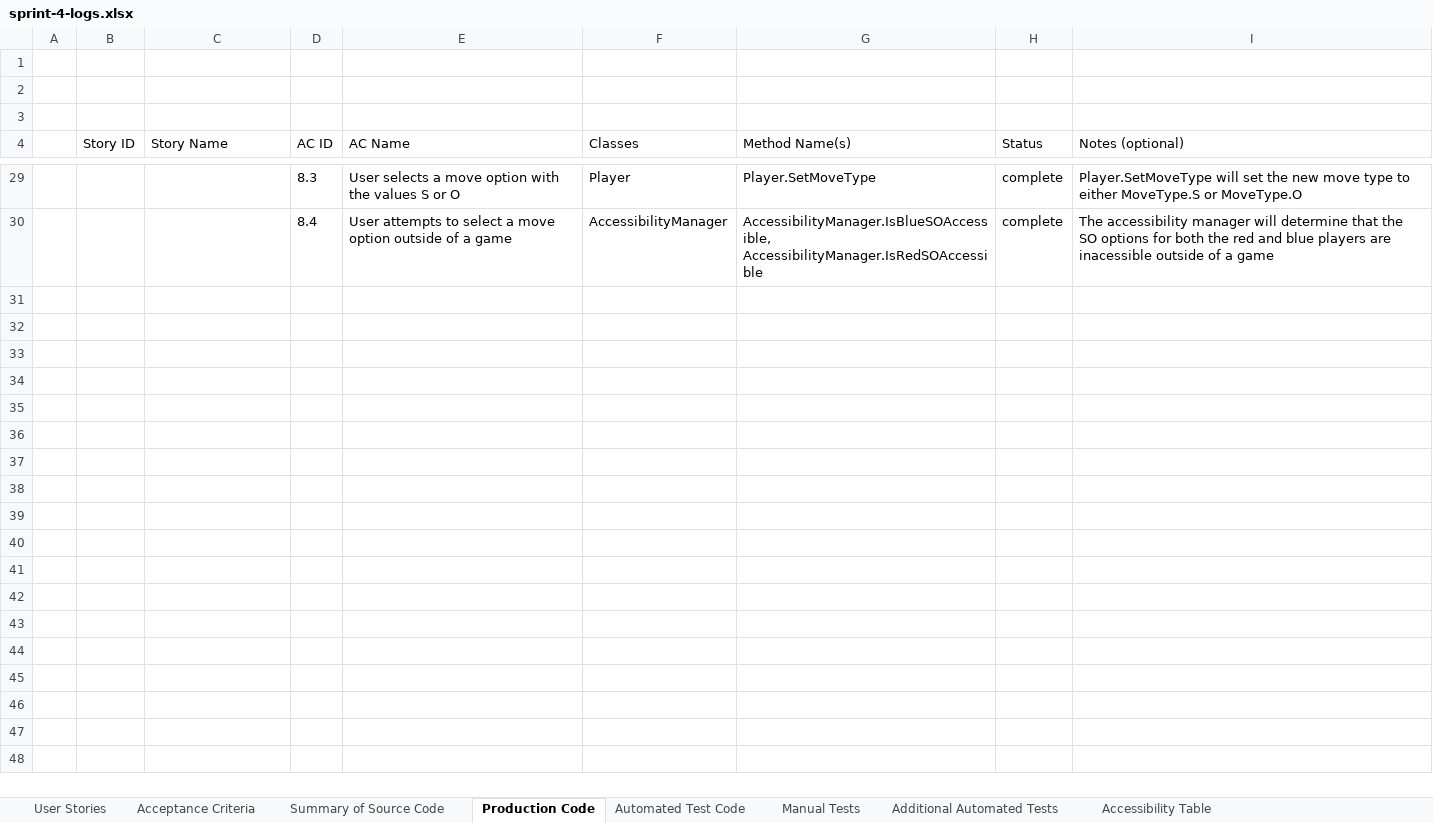
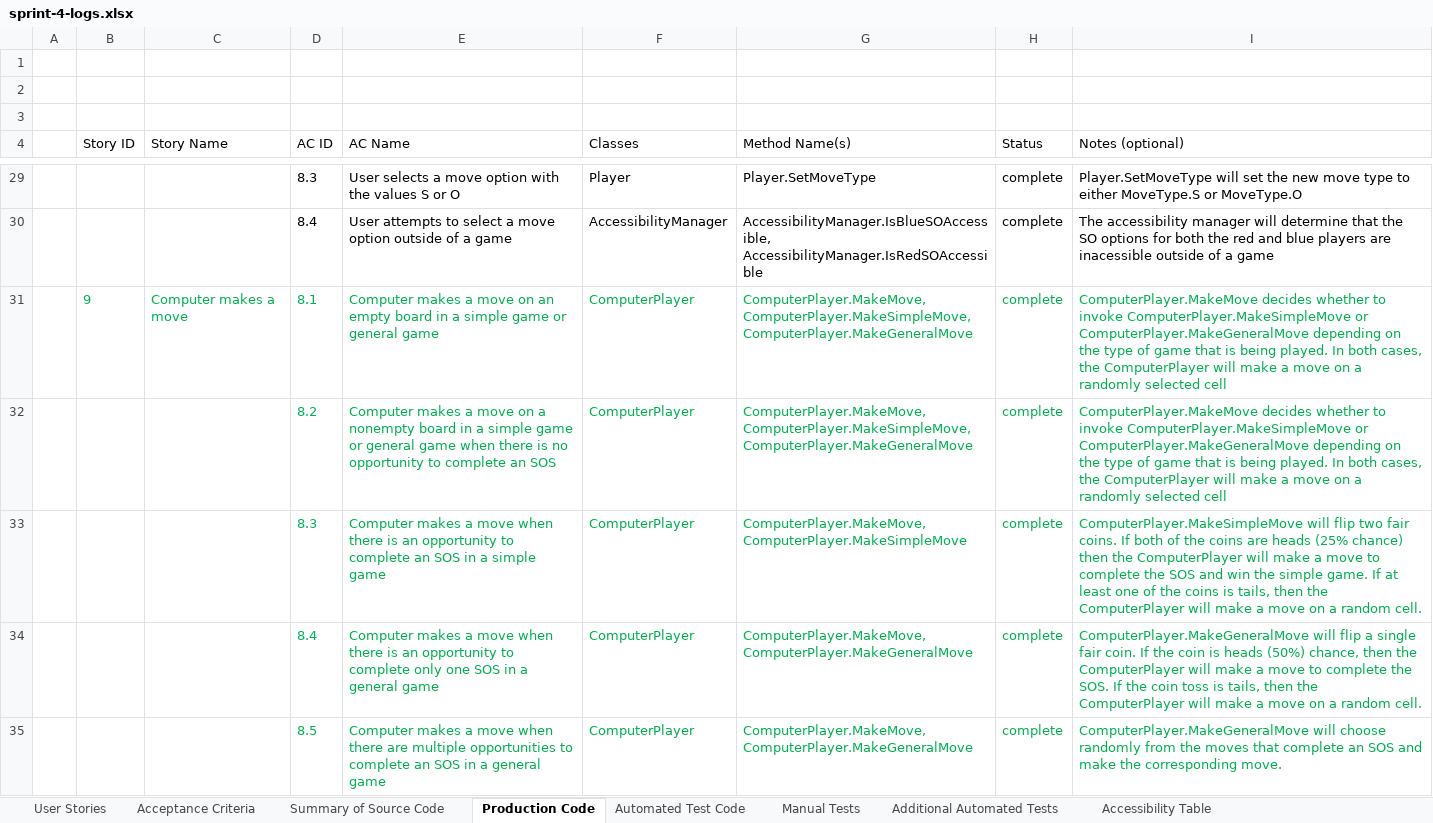
Before and after one commit to jonathanbenson/sosgame, an Excel workbook: artifacts/sprint-4-logs.xlsx, sheet Production Code, drawn as a sheet; only a part is shown, gaps mark what is left out; values as stored, in another font and other column widths than the file's, no borders; table styles not drawn; the diff names each change by its address in the sheet, - before the commit and + after, or states it on an @@ line.

```diff
--- a/artifacts/sprint-4-logs.xlsx (sheet Production Code)
+++ b/artifacts/sprint-4-logs.xlsx (sheet Production Code)
+row 31:  | 9 | Computer makes a move | 8.1 | Computer makes a move on an empty board in a simple game or general game | ComputerPlayer | ComputerPlayer.MakeMove, ComputerPlayer.MakeSimpleMove, ComputerPlayer.MakeGeneralMove | complete | ComputerPlayer.MakeMove decides whether to invoke ComputerPlayer.MakeSimpleMove or ComputerPlayer.MakeGeneralMove depending on the type of game that is being played. In both cases, the ComputerPlayer will make a move on a randomly selected cell
+row 32:  |  |  | 8.2 | Computer makes a move on a nonempty board in a simple game or general game when there is no opportunity to complete an SOS | ComputerPlayer | ComputerPlayer.MakeMove, ComputerPlayer.MakeSimpleMove, ComputerPlayer.MakeGeneralMove | complete | ComputerPlayer.MakeMove decides whether to invoke ComputerPlayer.MakeSimpleMove or ComputerPlayer.MakeGeneralMove depending on the type of game that is being played. In both cases, the ComputerPlayer will make a move on a randomly selected cell
+row 33:  |  |  | 8.3 | Computer makes a move when there is an opportunity to complete an SOS in a simple game | ComputerPlayer | ComputerPlayer.MakeMove, ComputerPlayer.MakeSimpleMove | complete | ComputerPlayer.MakeSimpleMove will flip two fair coins. If both of the coins are heads (25% chance) then the ComputerPlayer will make a move to complete the SOS and win the simple game. If at least one of the coins is tails, then the ComputerPlayer will make a move on a random cell.
+row 34:  |  |  | 8.4 | Computer makes a move when there is an opportunity to complete only one SOS in a general game | ComputerPlayer | ComputerPlayer.MakeMove, ComputerPlayer.MakeGeneralMove | complete | ComputerPlayer.MakeGeneralMove will flip a single fair coin. If the coin is heads (50%) chance, then the ComputerPlayer will make a move to complete the SOS. If the coin toss is tails, then the ComputerPlayer will make a move on a random cell.
+row 35:  |  |  | 8.5 | Computer makes a move when there are multiple opportunities to complete an SOS in a general game | ComputerPlayer | ComputerPlayer.MakeMove, ComputerPlayer.MakeGeneralMove | complete | ComputerPlayer.MakeGeneralMove will choose randomly from the moves that complete an SOS and make the corresponding move.
```
Also changed, not shown: sheet Summary of Source Code, sheet Automated Test Code.
